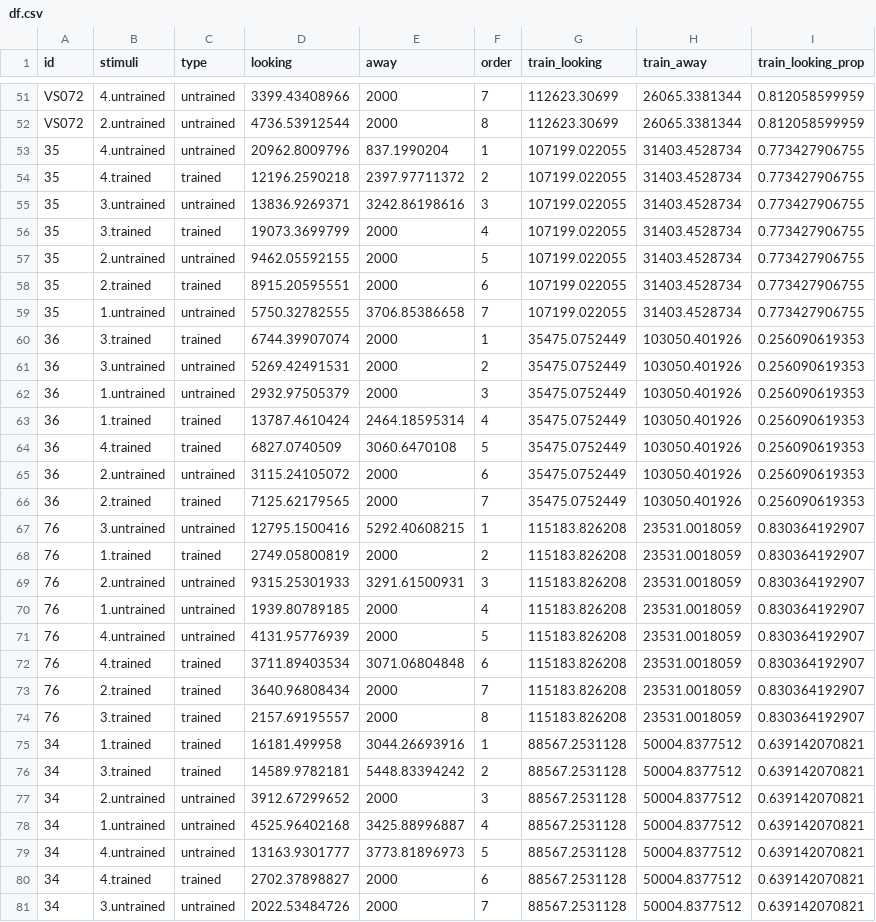
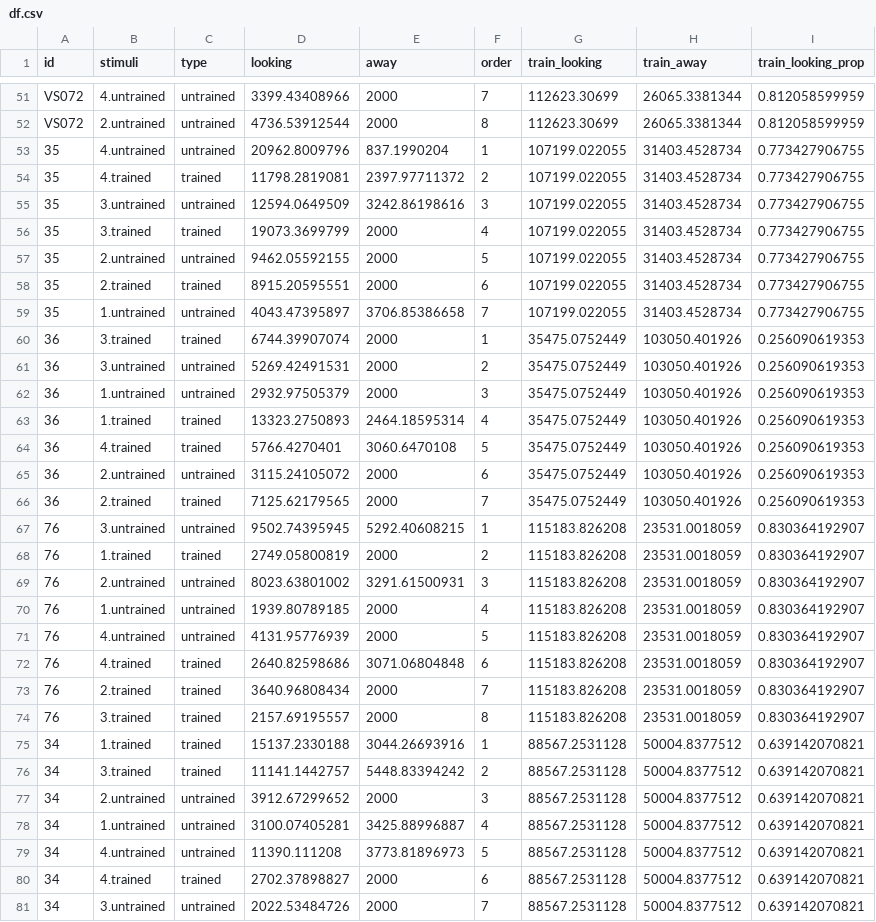
Before and after one commit to leapntu/data_scripts, a CSV file: baby_lab/experiments/bvar_famil_nonadj/df.csv, drawn as a sheet; only a part is shown, gaps mark what is left out; the diff covers the shown part only.

Commit message:
script update, data recompile

```diff
--- a/baby_lab/experiments/bvar_famil_nonadj/df.csv
+++ b/baby_lab/experiments/bvar_famil_nonadj/df.csv
@@ -53,4 +53,4 @@ VS072,2.untrained,untrained,4736.53912544,2000,8,112623.30699,26065.3381344,0.81
 35,4.untrained,untrained,20962.8009796,837.1990204,1,107199.022055,31403.4528734,0.773427906755
-35,4.trained,trained,12196.2590218,2397.97711372,2,107199.022055,31403.4528734,0.773427906755
-35,3.untrained,untrained,13836.9269371,3242.86198616,3,107199.022055,31403.4528734,0.773427906755
+35,4.trained,trained,11798.2819081,2397.97711372,2,107199.022055,31403.4528734,0.773427906755
+35,3.untrained,untrained,12594.0649509,3242.86198616,3,107199.022055,31403.4528734,0.773427906755
 35,3.trained,trained,19073.3699799,2000,4,107199.022055,31403.4528734,0.773427906755
@@ -58,3 +58,3 @@ VS072,2.untrained,untrained,4736.53912544,2000,8,112623.30699,26065.3381344,0.81
 35,2.trained,trained,8915.20595551,2000,6,107199.022055,31403.4528734,0.773427906755
-35,1.untrained,untrained,5750.32782555,3706.85386658,7,107199.022055,31403.4528734,0.773427906755
+35,1.untrained,untrained,4043.47395897,3706.85386658,7,107199.022055,31403.4528734,0.773427906755
 36,3.trained,trained,6744.39907074,2000,1,35475.0752449,103050.401926,0.256090619353
@@ -62,19 +62,19 @@ VS072,2.untrained,untrained,4736.53912544,2000,8,112623.30699,26065.3381344,0.81
 36,1.untrained,untrained,2932.97505379,2000,3,35475.0752449,103050.401926,0.256090619353
-36,1.trained,trained,13787.4610424,2464.18595314,4,35475.0752449,103050.401926,0.256090619353
-36,4.trained,trained,6827.0740509,3060.6470108,5,35475.0752449,103050.401926,0.256090619353
+36,1.trained,trained,13323.2750893,2464.18595314,4,35475.0752449,103050.401926,0.256090619353
+36,4.trained,trained,5766.4270401,3060.6470108,5,35475.0752449,103050.401926,0.256090619353
 36,2.untrained,untrained,3115.24105072,2000,6,35475.0752449,103050.401926,0.256090619353
 36,2.trained,trained,7125.62179565,2000,7,35475.0752449,103050.401926,0.256090619353
-76,3.untrained,untrained,12795.1500416,5292.40608215,1,115183.826208,23531.0018059,0.830364192907
+76,3.untrained,untrained,9502.74395945,5292.40608215,1,115183.826208,23531.0018059,0.830364192907
 76,1.trained,trained,2749.05800819,2000,2,115183.826208,23531.0018059,0.830364192907
-76,2.untrained,untrained,9315.25301933,3291.61500931,3,115183.826208,23531.0018059,0.830364192907
+76,2.untrained,untrained,8023.63801002,3291.61500931,3,115183.826208,23531.0018059,0.830364192907
 76,1.untrained,untrained,1939.80789185,2000,4,115183.826208,23531.0018059,0.830364192907
 76,4.untrained,untrained,4131.95776939,2000,5,115183.826208,23531.0018059,0.830364192907
-76,4.trained,trained,3711.89403534,3071.06804848,6,115183.826208,23531.0018059,0.830364192907
+76,4.trained,trained,2640.82598686,3071.06804848,6,115183.826208,23531.0018059,0.830364192907
 76,2.trained,trained,3640.96808434,2000,7,115183.826208,23531.0018059,0.830364192907
 76,3.trained,trained,2157.69195557,2000,8,115183.826208,23531.0018059,0.830364192907
-34,1.trained,trained,16181.499958,3044.26693916,1,88567.2531128,50004.8377512,0.639142070821
-34,3.trained,trained,14589.9782181,5448.83394242,2,88567.2531128,50004.8377512,0.639142070821
+34,1.trained,trained,15137.2330188,3044.26693916,1,88567.2531128,50004.8377512,0.639142070821
+34,3.trained,trained,11141.1442757,5448.83394242,2,88567.2531128,50004.8377512,0.639142070821
 34,2.untrained,untrained,3912.67299652,2000,3,88567.2531128,50004.8377512,0.639142070821
-34,1.untrained,untrained,4525.96402168,3425.88996887,4,88567.2531128,50004.8377512,0.639142070821
-34,4.untrained,untrained,13163.9301777,3773.81896973,5,88567.2531128,50004.8377512,0.639142070821
+34,1.untrained,untrained,3100.07405281,3425.88996887,4,88567.2531128,50004.8377512,0.639142070821
+34,4.untrained,untrained,11390.111208,3773.81896973,5,88567.2531128,50004.8377512,0.639142070821
 34,4.trained,trained,2702.37898827,2000,6,88567.2531128,50004.8377512,0.639142070821
```
Also changed, not shown: 17 edited cells elsewhere in this file, 3 other files.
